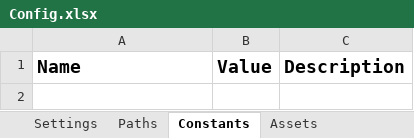
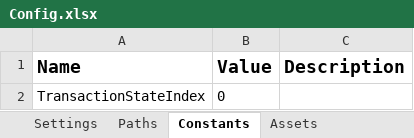
Before and after one commit to PedroMagar/FFF-UiPath, an Excel workbook: Data/Config.xlsx, sheet Constants, drawn as a sheet; values as stored, in another font and other column widths than the file's, no borders; the diff names each change by its address in the sheet, - before the commit and + after, or states it on an @@ line.

Commit message:
Config update

```diff
--- a/Data/Config.xlsx (sheet Constants)
+++ b/Data/Config.xlsx (sheet Constants)
+row 2: TransactionStateIndex | 0
```
Also changed, not shown: 1 other file.
